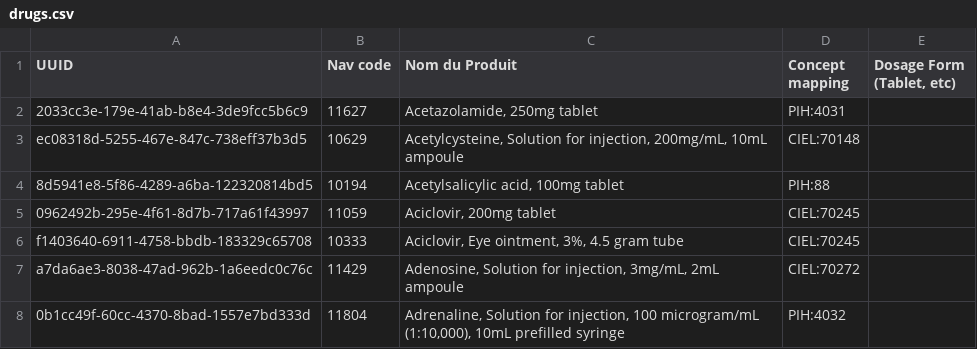
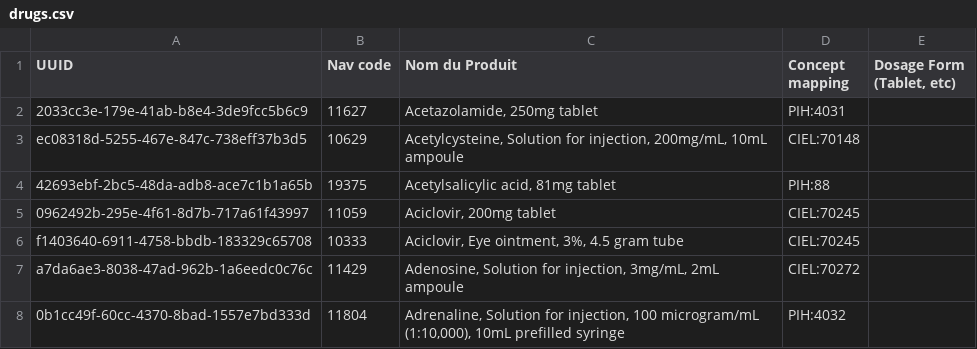
Before and after one commit to PIH/openmrs-config-pihliberia, a CSV file: configuration/pih/drugs/drugs.csv, drawn as a sheet; only a part is shown.

Commit message:
LIB-141 Update Liberia drug

```diff
--- a/configuration/pih/drugs/drugs.csv
+++ b/configuration/pih/drugs/drugs.csv
@@ -3,3 +3,3 @@ UUID,Nav code,Nom du Produit,Concept mapping,"Dosage Form (Tablet, etc)"
 ec08318d-5255-467e-847c-738eff37b3d5,10629,"Acetylcysteine, Solution for injection, 200mg/mL, 10mL ampoule",CIEL:70148,
-8d5941e8-5f86-4289-a6ba-122320814bd5,10194,"Acetylsalicylic acid, 100mg tablet",PIH:88,
+42693ebf-2bc5-48da-adb8-ace7c1b1a65b,19375,"Acetylsalicylic acid, 81mg tablet",PIH:88,
 0962492b-295e-4f61-8d7b-717a61f43997,11059,"Aciclovir, 200mg tablet",CIEL:70245,
```
